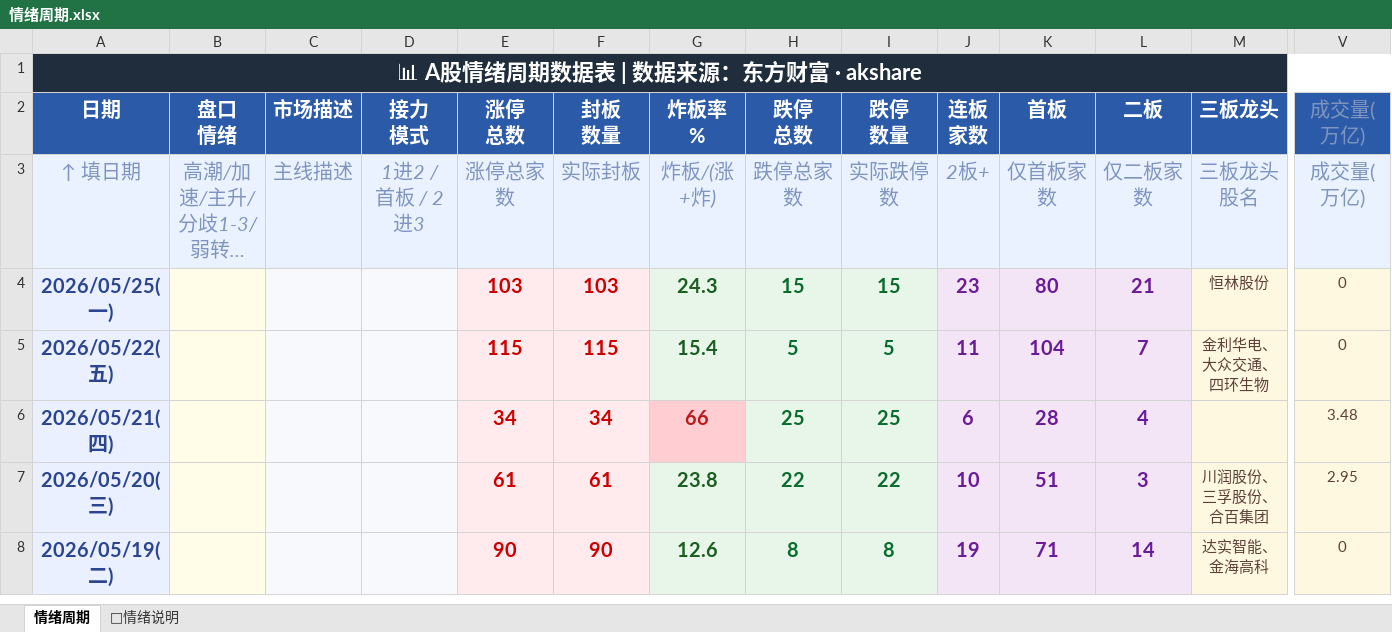
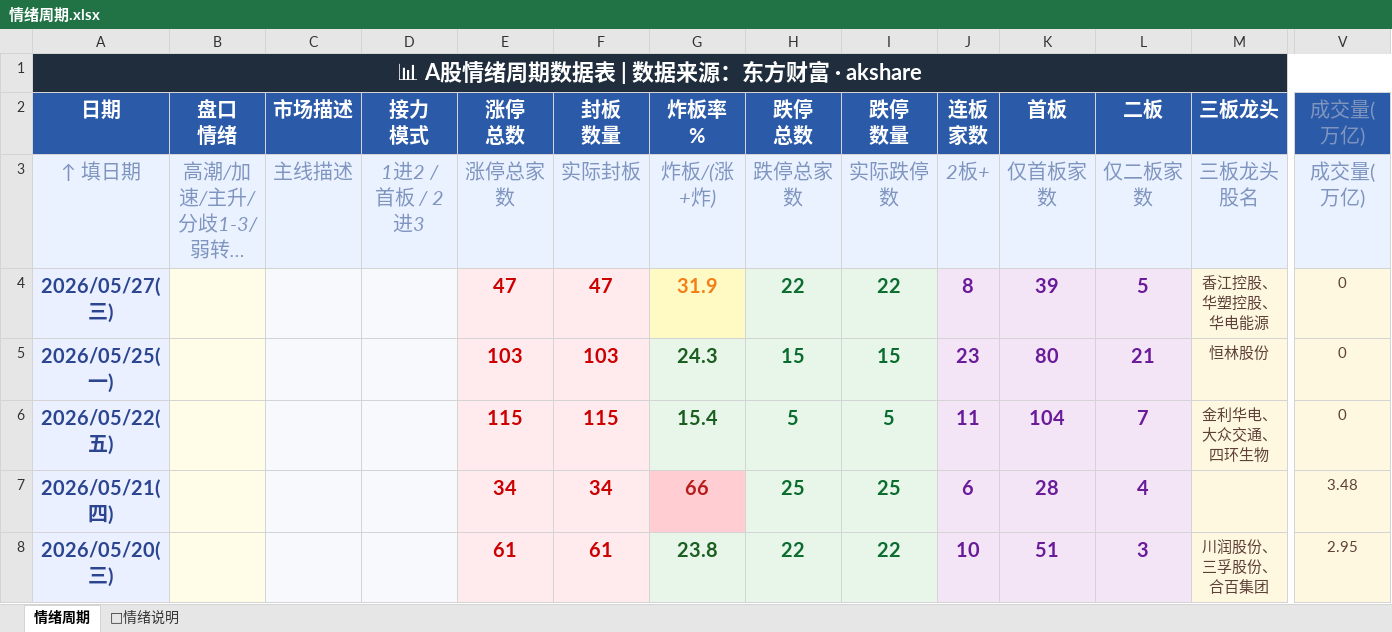
Before and after one commit to Buer97/KHOENIX, an Excel workbook: 情绪周期.xlsx, sheet 情绪周期, drawn as a sheet; only a part is shown, gaps mark what is left out; the shorter side is filled out with more unchanged rows; long unchanged cells end in …; values as stored, in another font and other column widths than the file's, no borders; rows hold the shown columns only; the diff names each change by its address in the sheet, - before the commit and + after, or states it on an @@ line.

```diff
--- a/情绪周期.xlsx (sheet 情绪周期)
+++ b/情绪周期.xlsx (sheet 情绪周期)
+row 4: 2026/05/27(三) |  |  |  | 47 | 47 | 31.9 | 22 | 22 | 8 | 39 | 5 | 香江控股、华塑控股、华电能源 | 0
```
